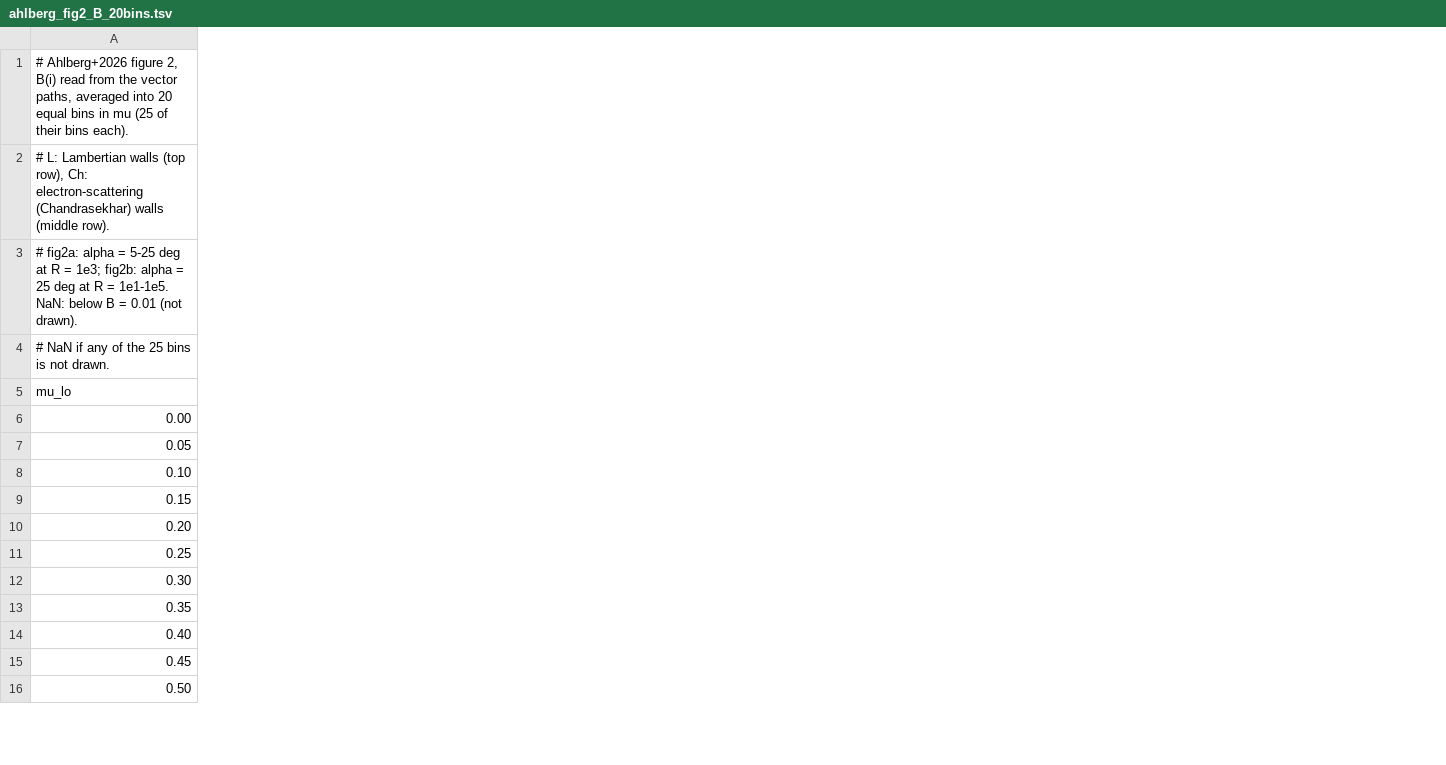
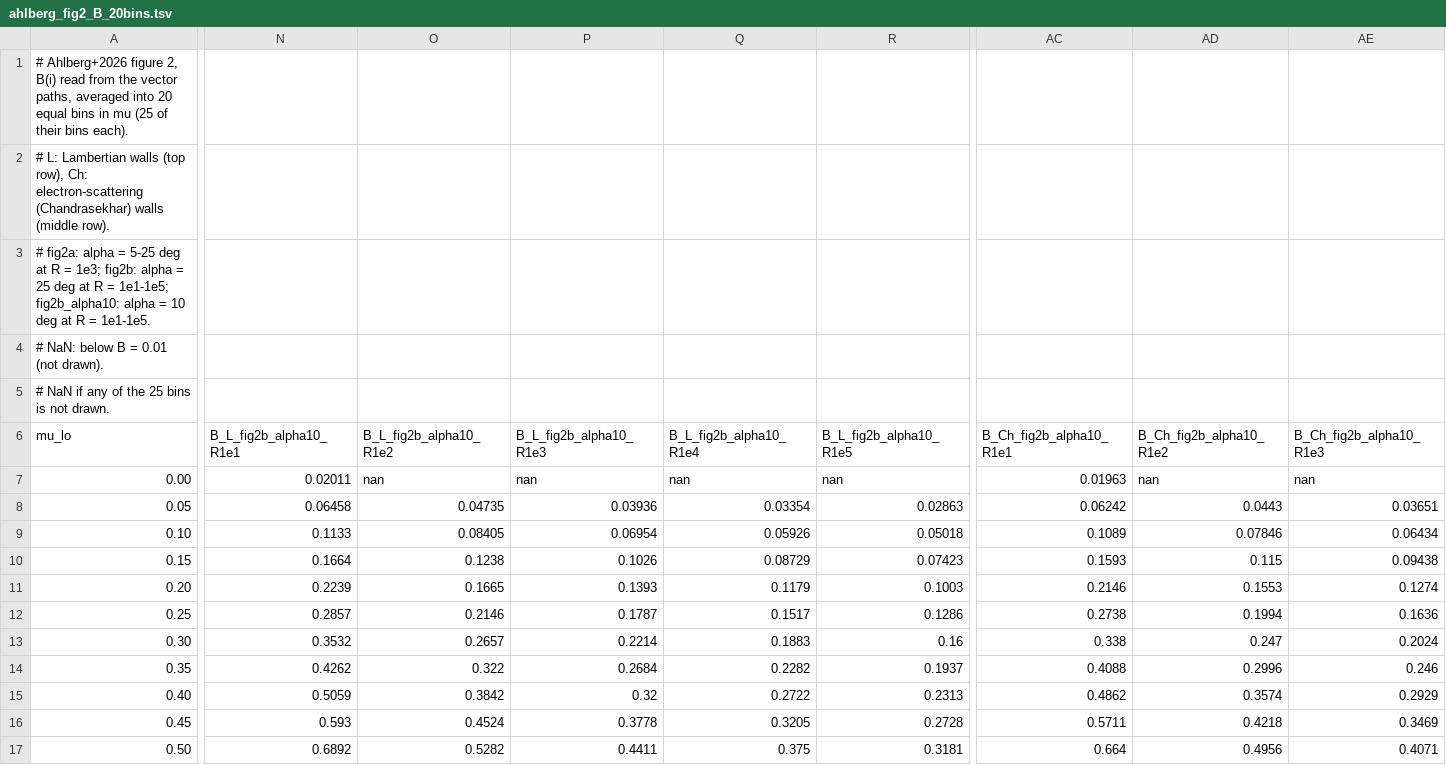
Before and after one commit to gvlipunova/ULXspectra_paper, a TSV file: figures/ahlberg2026/data/export/ahlberg_fig2_B_20bins.tsv, drawn as a sheet; only a part is shown, gaps mark what is left out; addresses are those after the commit; rows hold the shown columns only; the diff covers the shown part only; the diff names each change by its address in the sheet, - before the commit and + after, or states it on an @@ line.

```diff
--- a/figures/ahlberg2026/data/export/ahlberg_fig2_B_20bins.tsv
+++ b/figures/ahlberg2026/data/export/ahlberg_fig2_B_20bins.tsv
+column N (B_L_fig2b_alpha10_R1e1), rows 7-17: 0.02011 | 0.06458 | 0.1133 | 0.1664 | 0.2239 | 0.2857 | 0.3532 | 0.4262 | 0.5059 | 0.593 | 0.6892
+column O (B_L_fig2b_alpha10_R1e2), rows 7-17: nan | 0.04735 | 0.08405 | 0.1238 | 0.1665 | 0.2146 | 0.2657 | 0.322 | 0.3842 | 0.4524 | 0.5282
+column P (B_L_fig2b_alpha10_R1e3), rows 7-17: nan | 0.03936 | 0.06954 | 0.1026 | 0.1393 | 0.1787 | 0.2214 | 0.2684 | 0.32 | 0.3778 | 0.4411
+column Q (B_L_fig2b_alpha10_R1e4), rows 7-17: nan | 0.03354 | 0.05926 | 0.08729 | 0.1179 | 0.1517 | 0.1883 | 0.2282 | 0.2722 | 0.3205 | 0.375
+column R (B_L_fig2b_alpha10_R1e5), rows 7-17: nan | 0.02863 | 0.05018 | 0.07423 | 0.1003 | 0.1286 | 0.16 | 0.1937 | 0.2313 | 0.2728 | 0.3181
+column AC (B_Ch_fig2b_alpha10_R1e1), rows 7-17: 0.01963 | 0.06242 | 0.1089 | 0.1593 | 0.2146 | 0.2738 | 0.338 | 0.4088 | 0.4862 | 0.5711 | 0.664
+column AD (B_Ch_fig2b_alpha10_R1e2), rows 7-17: nan | 0.0443 | 0.07846 | 0.115 | 0.1553 | 0.1994 | 0.247 | 0.2996 | 0.3574 | 0.4218 | 0.4956
+column AE (B_Ch_fig2b_alpha10_R1e3), rows 7-17: nan | 0.03651 | 0.06434 | 0.09438 | 0.1274 | 0.1636 | 0.2024 | 0.246 | 0.2929 | 0.3469 | 0.4071
-A3 (mu_lo): …R = 1e1-1e5. NaN: below B = 0.01 (not drawn).
+A3 (mu_lo): …R = 1e1-1e5; fig2b_alpha10: alpha = 10 deg at R = 1e1-1e5.
+row 4: # NaN: below B = 0.01 (not drawn).
```
Also changed, not shown: 2 added columns elsewhere in this file, 8 other files.
